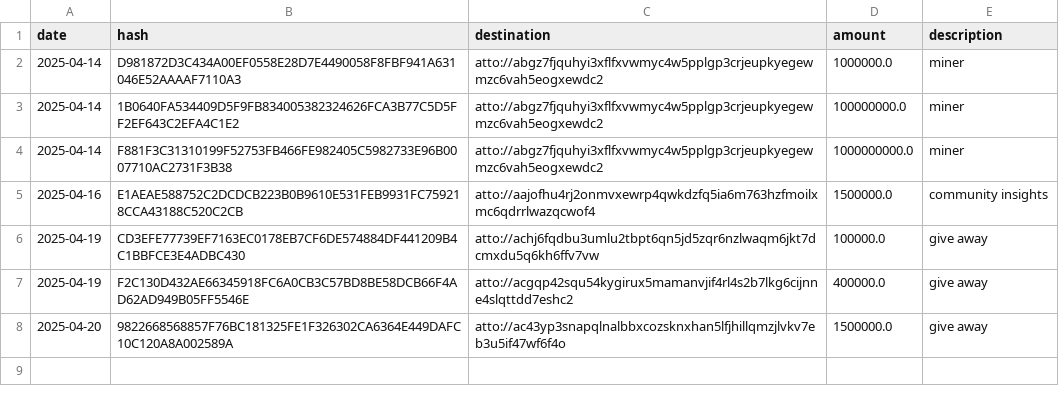
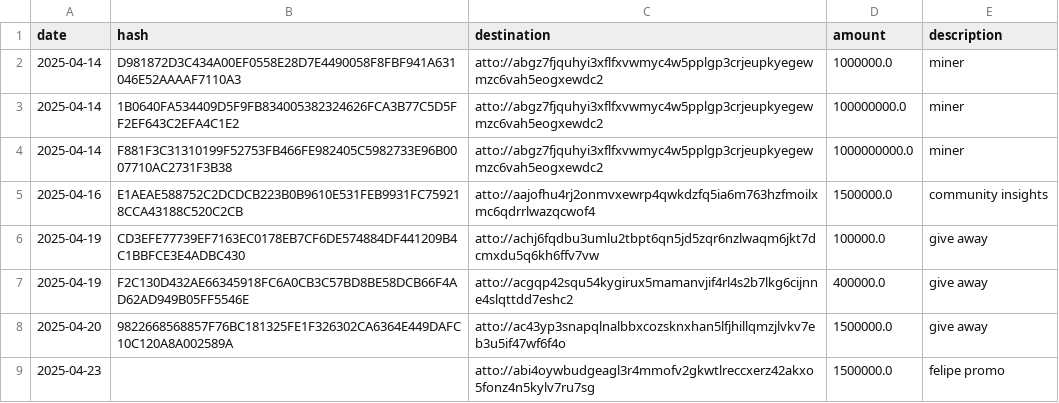
Before and after one commit to attocash/transparency, a CSV file: log/2025-04.csv, drawn as a sheet; the diff names each change by its address in the sheet, - before the commit and + after, or states it on an @@ line.

Commit message:
Get attos for promotions (#7)

```diff
--- a/log/2025-04.csv
+++ b/log/2025-04.csv
+row 9: 2025-04-23 |  | atto://abi4oywbudgeagl3r4mmofv2gkwtlreccxerz42akxo5fonz4n5kylv7ru7sg | 1500000.0 | felipe promo
```
